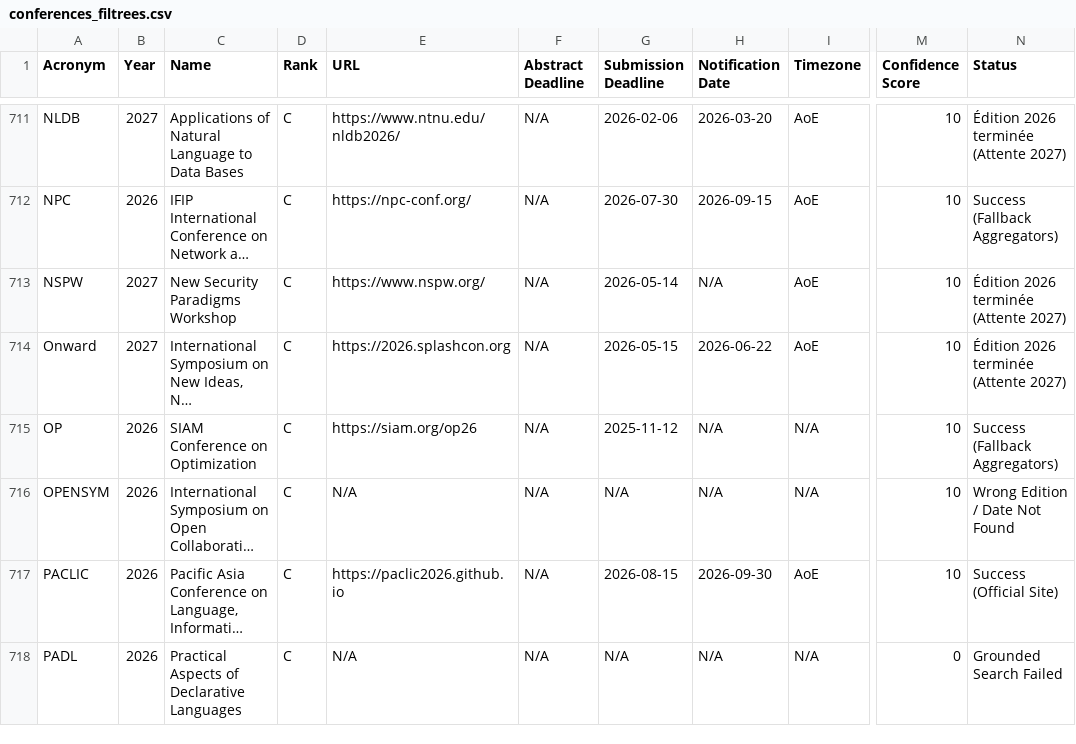
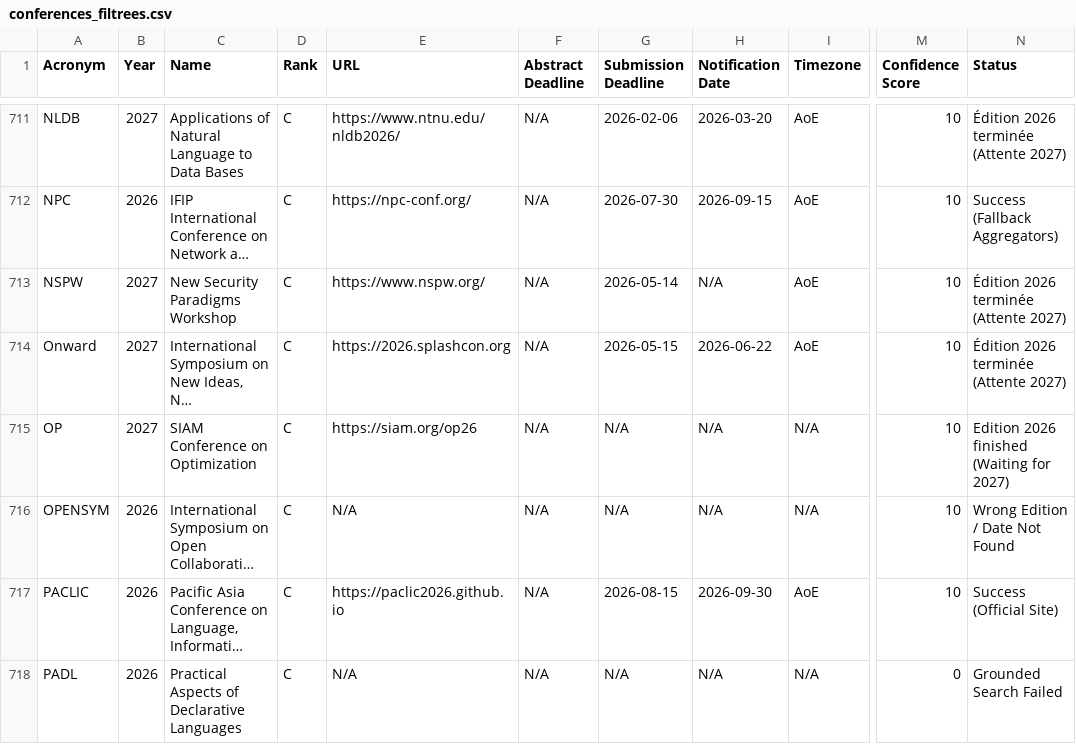
Before and after one commit to JohanPy/ICORESearch, a CSV file: conferences_filtrees.csv, drawn as a sheet; only a part is shown, gaps mark what is left out; long unchanged cells end in …; the diff covers the shown part only; the diff names each change by its address in the sheet, - before the commit and + after, or states it on an @@ line.

```diff
--- a/conferences_filtrees.csv
+++ b/conferences_filtrees.csv
-B715 (Year): 2026
+B715 (Year): 2027
-G715 (Submission Deadline): 2025-11-12
+G715 (Submission Deadline): N/A
-N715 (Status): Success (Fallback Aggregators)
+N715 (Status): Edition 2026 finished (Waiting for 2027)
```
Also changed, not shown: 29 edited cells elsewhere in this file, 1 other file.
